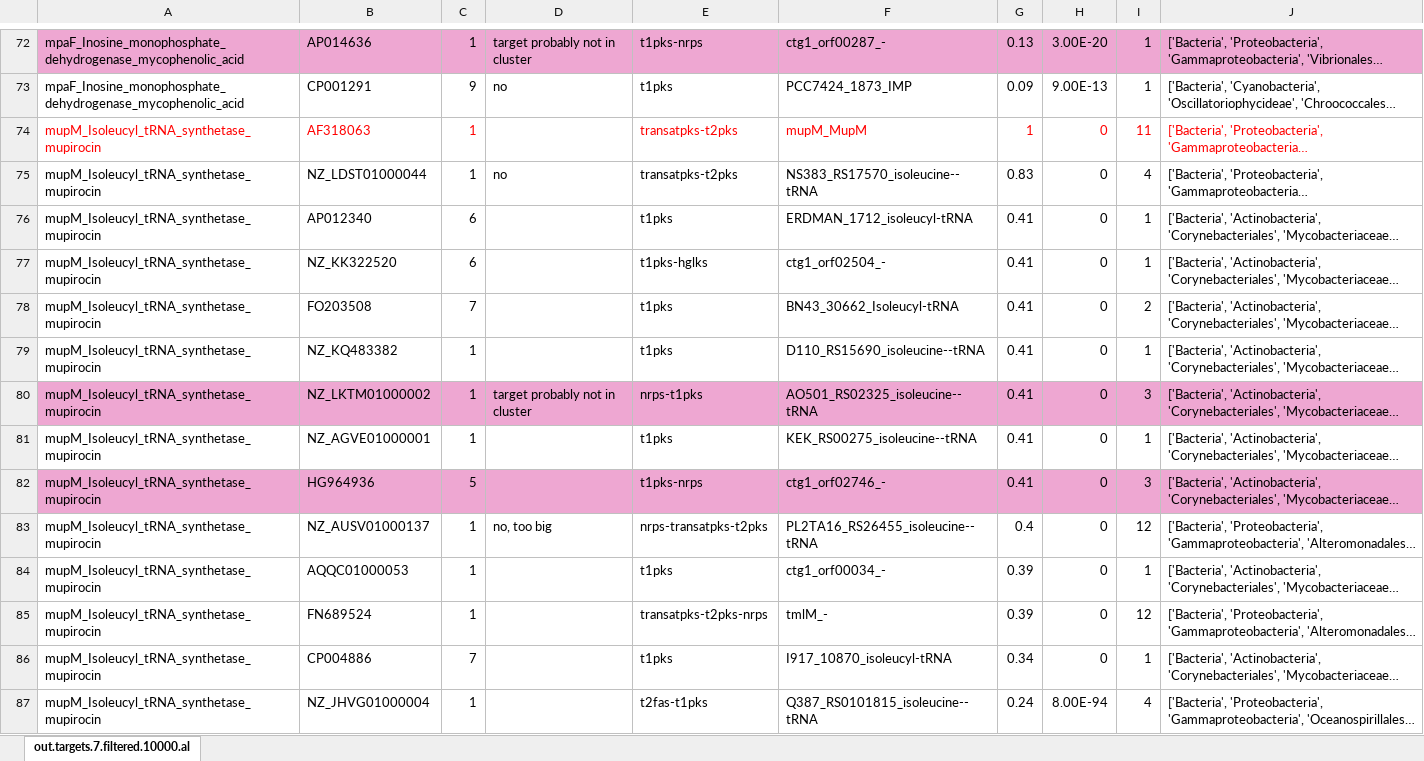
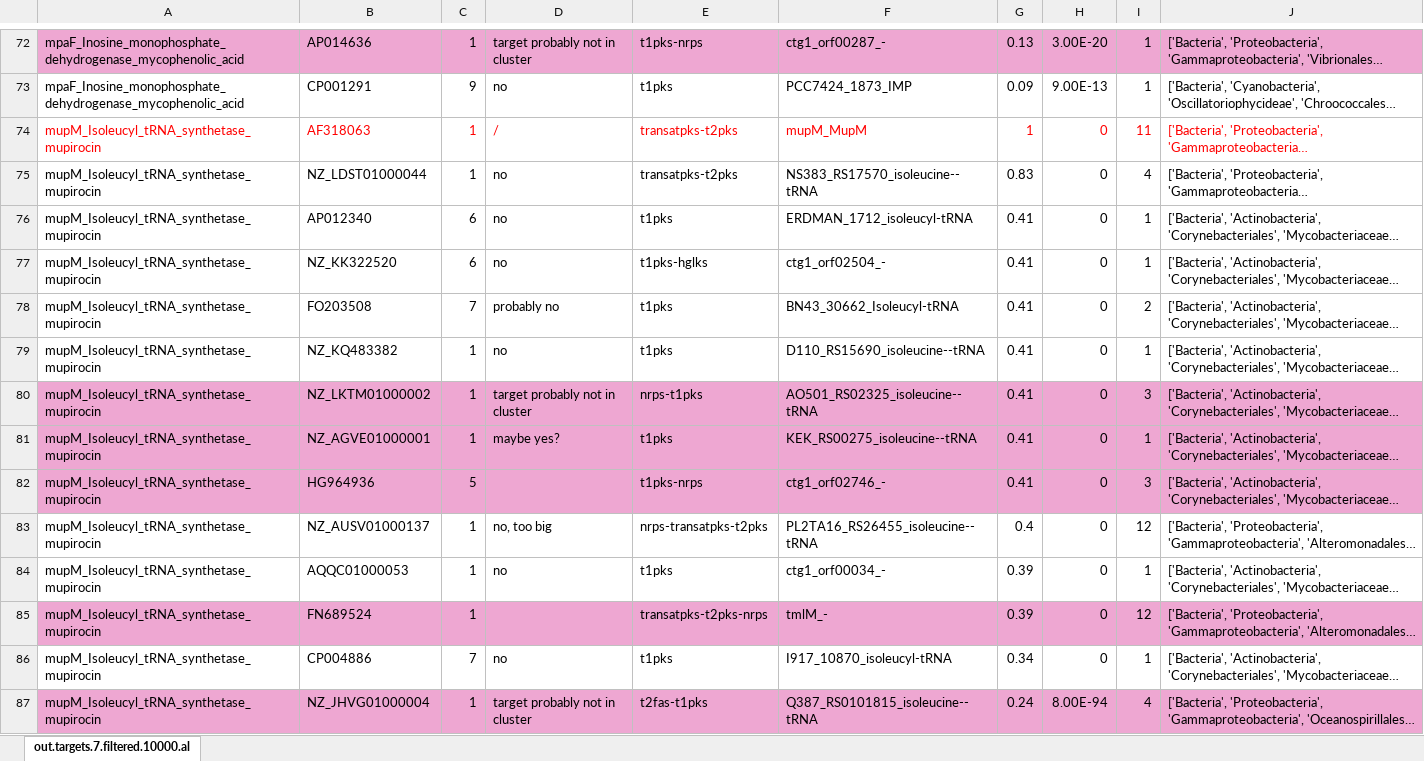
Before and after one commit to GerganaVandova/target_mining, an Excel workbook: data/out.targets.7.filtered.10000.all.pks.nrps.unique.xlsx, sheet out.targets.7.filtered.10000.al, drawn as a sheet; only a part is shown, gaps mark what is left out; long unchanged cells end in …; values as stored, in another font and other column widths than the file's, no borders; the diff covers the shown part only; the diff names each change by its address in the sheet, - before the commit and + after, or states it on an @@ line.

```diff
--- a/data/out.targets.7.filtered.10000.all.pks.nrps.unique.xlsx (sheet out.targets.7.filtered.10000.al)
+++ b/data/out.targets.7.filtered.10000.all.pks.nrps.unique.xlsx (sheet out.targets.7.filtered.10000.al)
-D74: (empty)
+D74: /
-D76:D77: (empty)
+D76:D77: no
-D78: (empty)
+D78: probably no
-D79: (empty)
+D79: no
-A81:J81 fill: none
+A81:J81 fill: #EEA7D2
-D81: (empty)
+D81: maybe yes?
-D84: (empty)
+D84: no
-A85:J85 fill: none
+A85:J85 fill: #EEA7D2
-D86: (empty)
+D86: no
-A87:J87 fill: none
+A87:J87 fill: #EEA7D2
-D87: (empty)
+D87: target probably not in cluster
```
Also changed, not shown: 6 added rows, 10 removed rows, 35 moved rows, 32 edited cells and cell formats elsewhere in this sheet, 2 other files.
